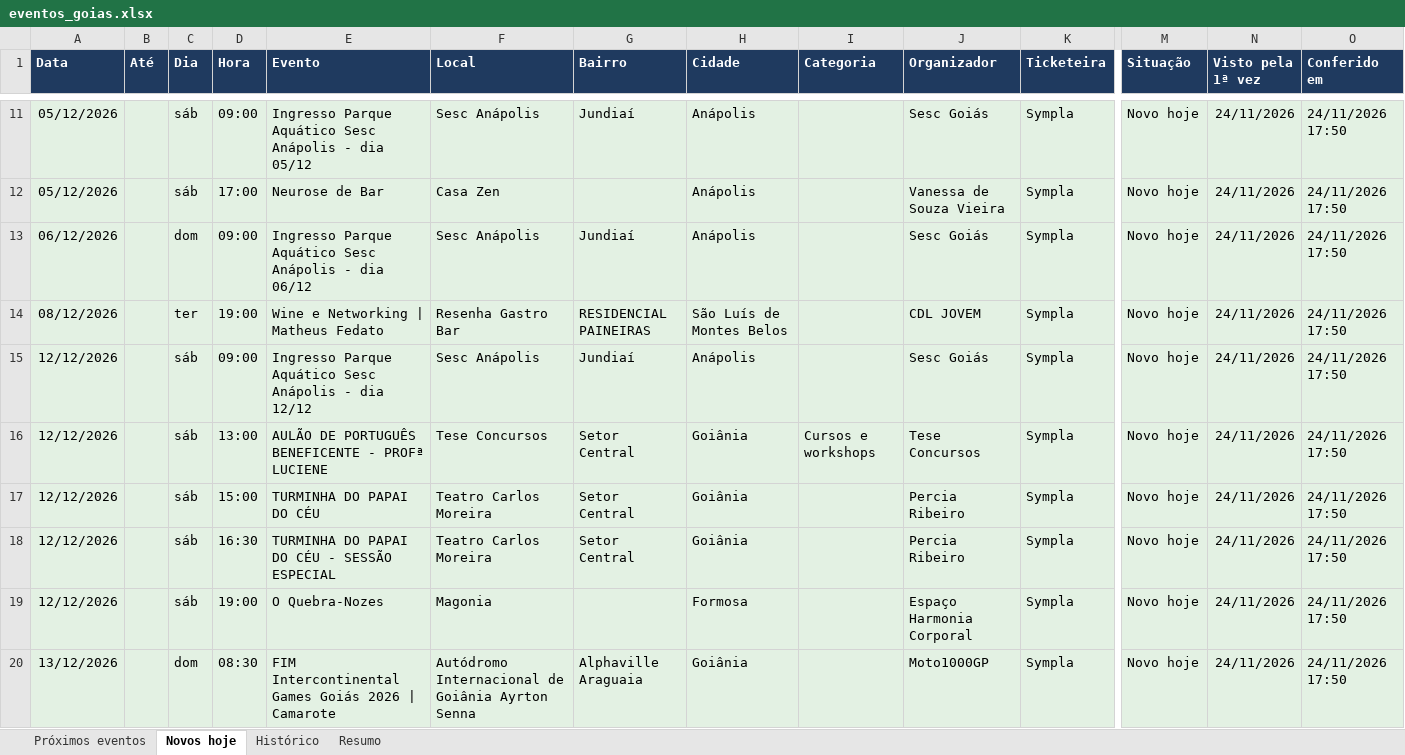
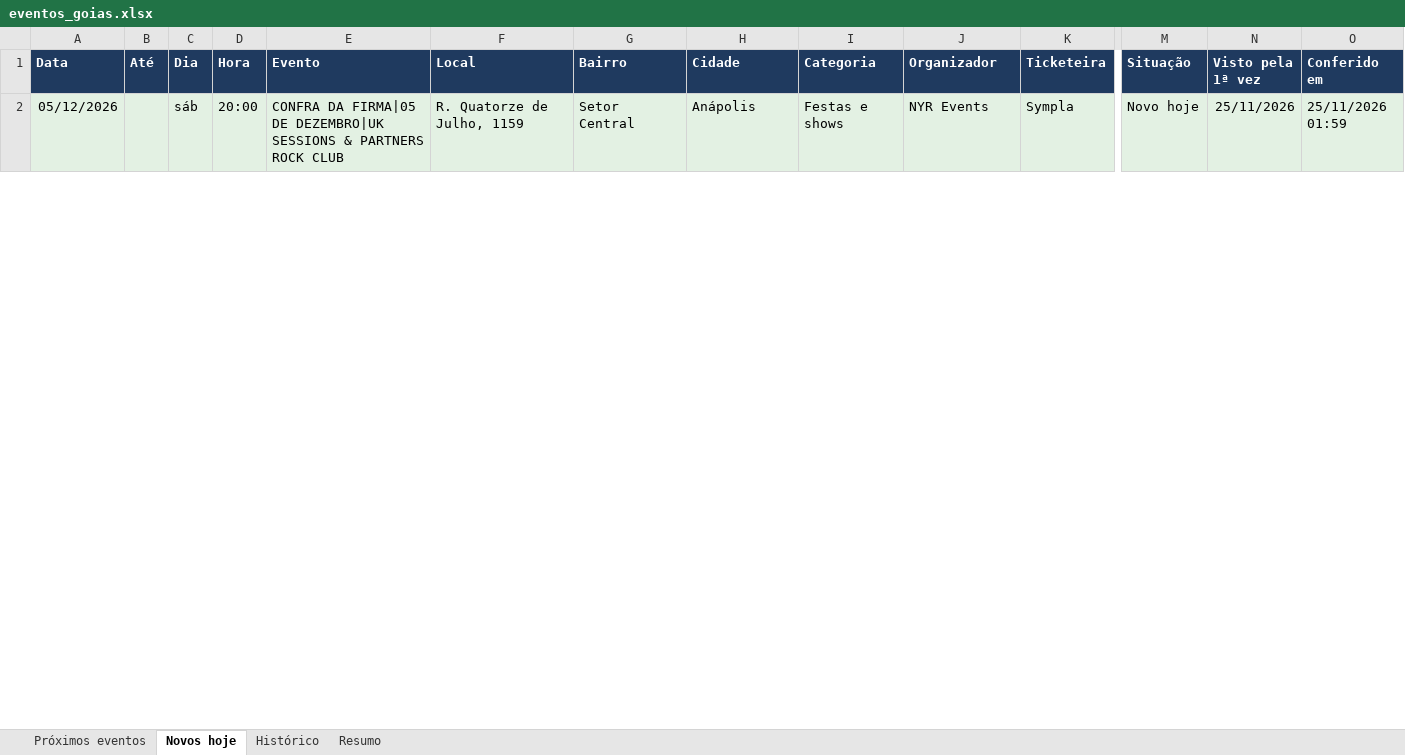
Before and after one commit to rodrigopcviana-lab/eventos-goias, an Excel workbook: saida/eventos_goias.xlsx, sheet Novos hoje, drawn as a sheet; only a part is shown, gaps mark what is left out; values as stored, in another font and other column widths than the file's, no borders; removed rows and columns are numbered as before the commit, all else as after; rows hold the shown columns only; the diff covers the shown part only; the diff names each change by its address in the sheet, - before the commit and + after, or states it on an @@ line.

```diff
--- a/saida/eventos_goias.xlsx (sheet Novos hoje)
+++ b/saida/eventos_goias.xlsx (sheet Novos hoje)
-D2 (Hora): 09:00
+D2 (Hora): 20:00
-E2 (Evento): Ingresso Parque Aquático Sesc Anápolis - dia 05/12
+E2 (Evento): CONFRA DA FIRMA|05 DE DEZEMBRO|UK SESSIONS & PARTNERS ROCK CLUB
-F2 (Local): Sesc Anápolis
+F2 (Local): R. Quatorze de Julho, 1159
-G2 (Bairro): Jundiaí
+G2 (Bairro): Setor Central
-I2 (Categoria): (empty)
+I2 (Categoria): Festas e shows
-J2 (Organizador): Sesc Goiás
+J2 (Organizador): NYR Events
-N2 (Visto pela 1ª vez): 24/11/2026
+N2 (Visto pela 1ª vez): 25/11/2026
-O2 (Conferido em): 24/11/2026 17:50
+O2 (Conferido em): 25/11/2026 01:59
-row 12: 05/12/2026 |  | sáb | 17:00 | Neurose de Bar | Casa Zen |  | Anápolis |  | Vanessa de Souza Vieira | Sympla | Novo hoje | 24/11/2026 | 24/11/2026 17:50
-row 13: 06/12/2026 |  | dom | 09:00 | Ingresso Parque Aquático Sesc Anápolis - dia 06/12 | Sesc Anápolis | Jundiaí | Anápolis |  | Sesc Goiás | Sympla | Novo hoje | 24/11/2026 | 24/11/2026 17:50
-row 14: 08/12/2026 |  | ter | 19:00 | Wine e Networking | Matheus Fedato | Resenha Gastro Bar | RESIDENCIAL PAINEIRAS | São Luís de Montes Belos |  | CDL JOVEM | Sympla | Novo hoje | 24/11/2026 | 24/11/2026 17:50
-row 15: 12/12/2026 |  | sáb | 09:00 | Ingresso Parque Aquático Sesc Anápolis - dia 12/12 | Sesc Anápolis | Jundiaí | Anápolis |  | Sesc Goiás | Sympla | Novo hoje | 24/11/2026 | 24/11/2026 17:50
-row 16: 12/12/2026 |  | sáb | 13:00 | AULÃO DE PORTUGUÊS BENEFICENTE - PROFª LUCIENE | Tese Concursos | Setor Central | Goiânia | Cursos e workshops | Tese Concursos | Sympla | Novo hoje | 24/11/2026 | 24/11/2026 17:50
-row 17: 12/12/2026 |  | sáb | 15:00 | TURMINHA DO PAPAI DO CÉU | Teatro Carlos Moreira | Setor Central | Goiânia |  | Percia Ribeiro | Sympla | Novo hoje | 24/11/2026 | 24/11/2026 17:50
-row 18: 12/12/2026 |  | sáb | 16:30 | TURMINHA DO PAPAI DO CÉU - SESSÃO ESPECIAL | Teatro Carlos Moreira | Setor Central | Goiânia |  | Percia Ribeiro | Sympla | Novo hoje | 24/11/2026 | 24/11/2026 17:50
-row 19: 12/12/2026 |  | sáb | 19:00 | O Quebra-Nozes | Magonia |  | Formosa |  | Espaço Harmonia Corporal | Sympla | Novo hoje | 24/11/2026 | 24/11/2026 17:50
-row 20: 13/12/2026 |  | dom | 08:30 | FIM Intercontinental Games Goiás 2026 | Camarote | Autódromo Internacional de Goiânia Ayrton Senna | Alphaville Araguaia | Goiânia |  | Moto1000GP | Sympla | Novo hoje | 24/11/2026 | 24/11/2026 17:50
```
Also changed, not shown: 1 added row and 16 removed rows elsewhere in this sheet, sheet Histórico, sheet Próximos eventos, sheet Resumo, 4 other files.
